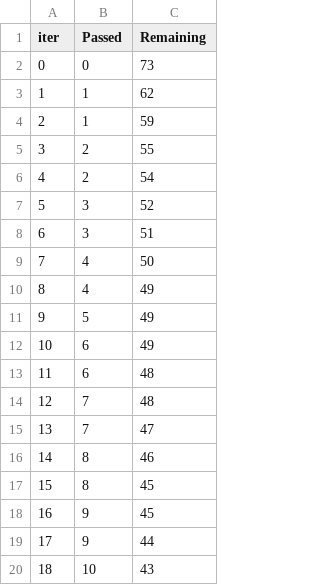
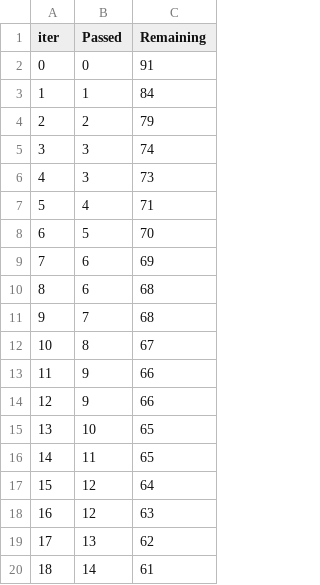
Before and after one commit to tusharchaudharryy/ML_Project, a TSV file: catboost_info/time_left.tsv, drawn as a sheet; only a part is shown; the diff covers the shown part only.

```diff
--- a/catboost_info/time_left.tsv
+++ b/catboost_info/time_left.tsv
@@ -1,20 +1,20 @@
 iter	Passed	Remaining
-0	0	73
-1	1	62
-2	1	59
-3	2	55
-4	2	54
-5	3	52
-6	3	51
-7	4	50
-8	4	49
-9	5	49
-10	6	49
-11	6	48
-12	7	48
-13	7	47
-14	8	46
-15	8	45
-16	9	45
-17	9	44
-18	10	43
+0	0	91
+1	1	84
+2	2	79
+3	3	74
+4	3	73
+5	4	71
+6	5	70
+7	6	69
+8	6	68
+9	7	68
+10	8	67
+11	9	66
+12	9	66
+13	10	65
+14	11	65
+15	12	64
+16	12	63
+17	13	62
+18	14	61
```
Also changed, not shown: 158 edited cells elsewhere in this file, 6 other files.
